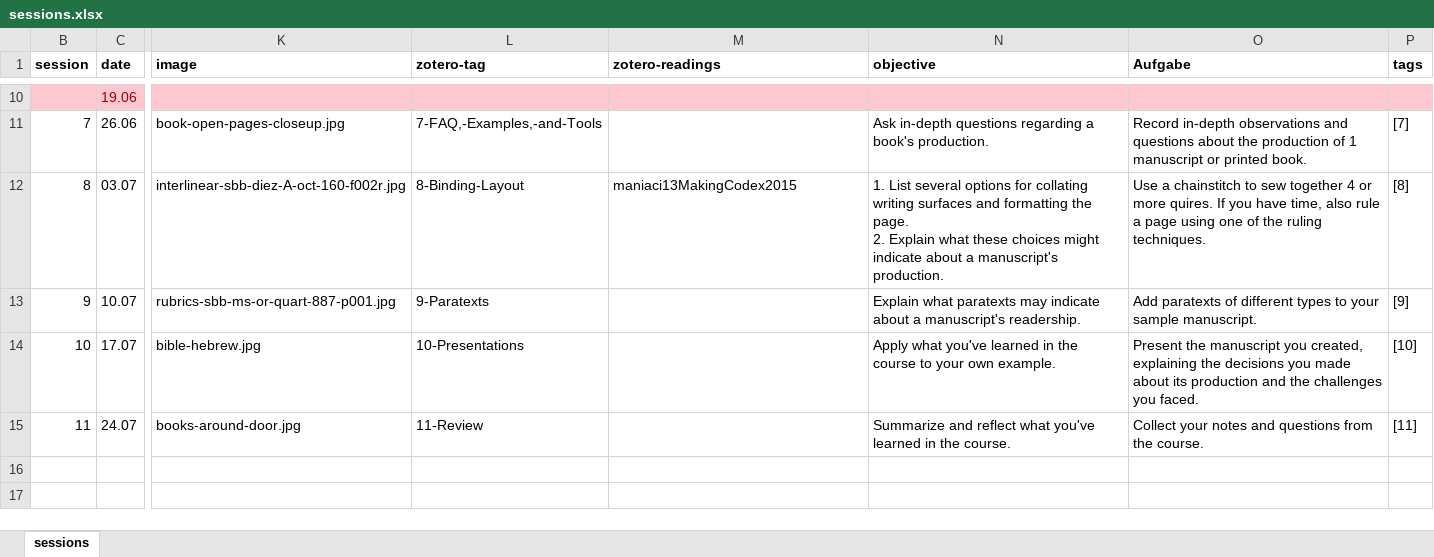
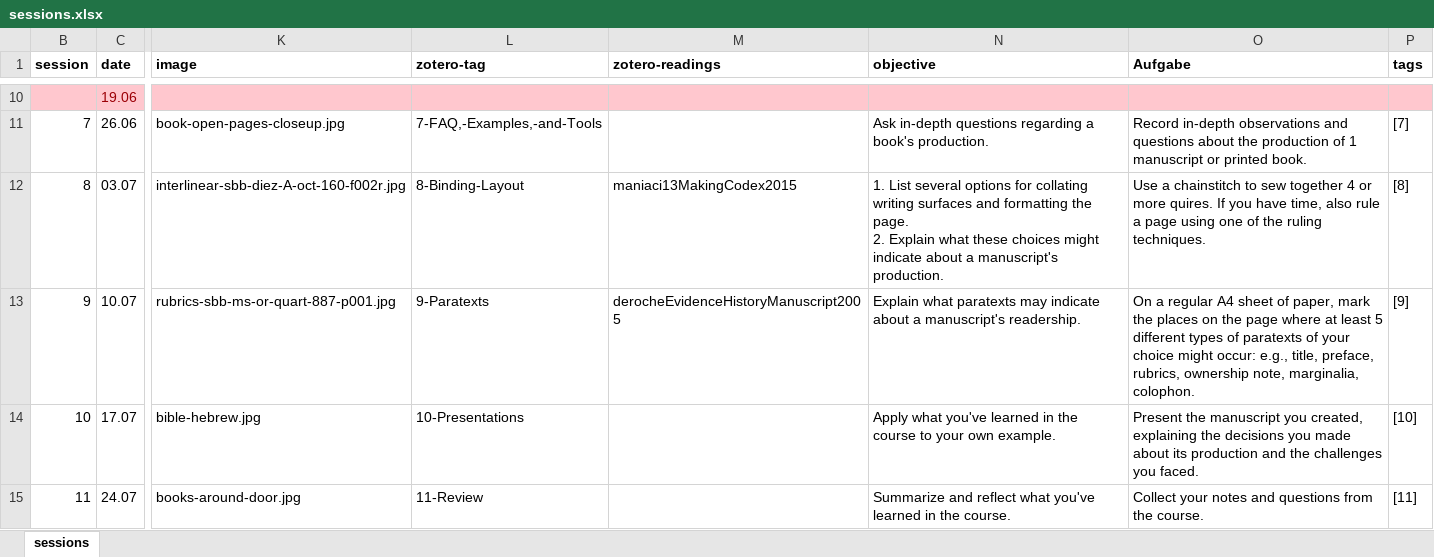
Before and after one commit to jirelations/25scripture, an Excel workbook: _data/sessions.xlsx, sheet sessions, drawn as a sheet; only a part is shown, gaps mark what is left out; values as stored, in another font and other column widths than the file's, no borders; the diff names each change by its address in the sheet, - before the commit and + after, or states it on an @@ line.

Commit message:
Session 9

```diff
--- a/_data/sessions.xlsx (sheet sessions)
+++ b/_data/sessions.xlsx (sheet sessions)
-M13 (zotero-readings): (empty)
+M13 (zotero-readings): derocheEvidenceHistoryManuscript2005
-O13 (Aufgabe): Add paratexts of different types to your sample manuscript.
+O13 (Aufgabe): On a regular A4 sheet of paper, mark the places on the page where at least 5 different types of paratexts of your choice might occur: e.g., title, preface, rubrics, ownership note, marginalia, colophon.
```
Also changed, not shown: 3 other files.
